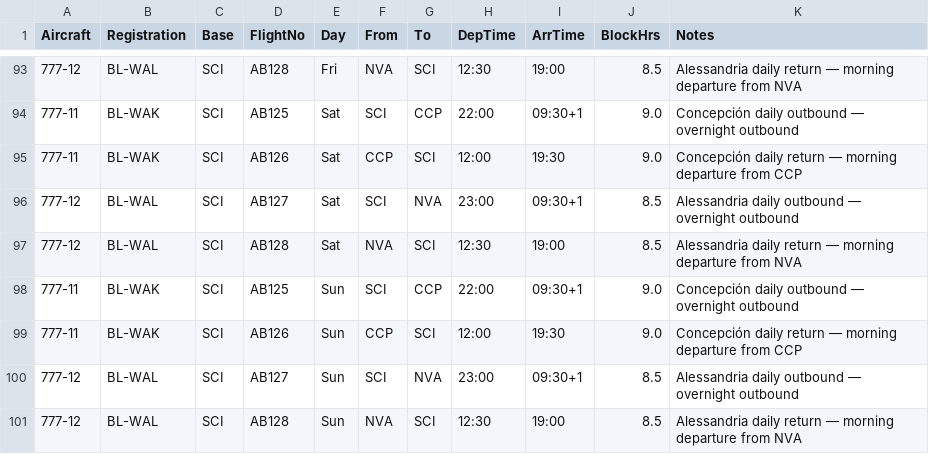
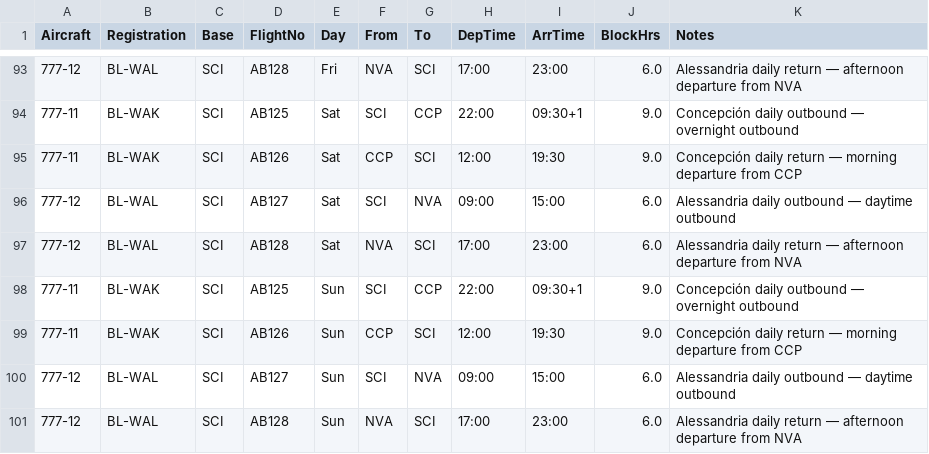
Before and after one commit to adonia-project/wiki, a CSV file: articles/Countries/Balboa/Companies/Aeroístmus 777 schedule.csv, drawn as a sheet; only a part is shown, gaps mark what is left out; the diff covers the shown part only; the diff names each change by its address in the sheet, - before the commit and + after, or states it on an @@ line.

Commit message:
Aeroístmus: correct Alessandria coordinates to user-provided (41°41′N 78°24′W), revise route to 6h block / daytime rotation
Real coords give 4,825 km SCI-NVA (closer than Castejón). AB127/128 now run a
same-day round trip (09:00 out, 23:00 back) instead of overnight rotation.

👾 Generated with [Letta Code](https://letta.com)

Co-Authored-By: Letta Code <noreply@letta.com>

```diff
--- a/articles/Countries/Balboa/Companies/Aeroístmus 777 schedule.csv
+++ b/articles/Countries/Balboa/Companies/Aeroístmus 777 schedule.csv
-H93 (DepTime): 12:30
+H93 (DepTime): 17:00
-I93 (ArrTime): 19:00
+I93 (ArrTime): 23:00
-J93 (BlockHrs): 8.5
+J93 (BlockHrs): 6.0
-K93 (Notes): …return — morning departure from…
+K93 (Notes): …return — afternoon departure from…
-H96 (DepTime): 23:00
+H96 (DepTime): 09:00
-I96 (ArrTime): 09:30+1
+I96 (ArrTime): 15:00
-J96:J97 (BlockHrs): 8.5
+J96:J97 (BlockHrs): 6.0
-K96 (Notes): …outbound — overnight outbound
+K96 (Notes): …outbound — daytime outbound
-H97 (DepTime): 12:30
+H97 (DepTime): 17:00
-I97 (ArrTime): 19:00
+I97 (ArrTime): 23:00
-K97 (Notes): …return — morning departure from…
+K97 (Notes): …return — afternoon departure from…
-H100 (DepTime): 23:00
+H100 (DepTime): 09:00
-I100 (ArrTime): 09:30+1
+I100 (ArrTime): 15:00
-J100:J101 (BlockHrs): 8.5
+J100:J101 (BlockHrs): 6.0
-K100 (Notes): …outbound — overnight outbound
+K100 (Notes): …outbound — daytime outbound
-H101 (DepTime): 12:30
+H101 (DepTime): 17:00
-I101 (ArrTime): 19:00
+I101 (ArrTime): 23:00
-K101 (Notes): …return — morning departure from…
+K101 (Notes): …return — afternoon departure from…
```
Also changed, not shown: 36 edited cells elsewhere in this file, 2 other files.
